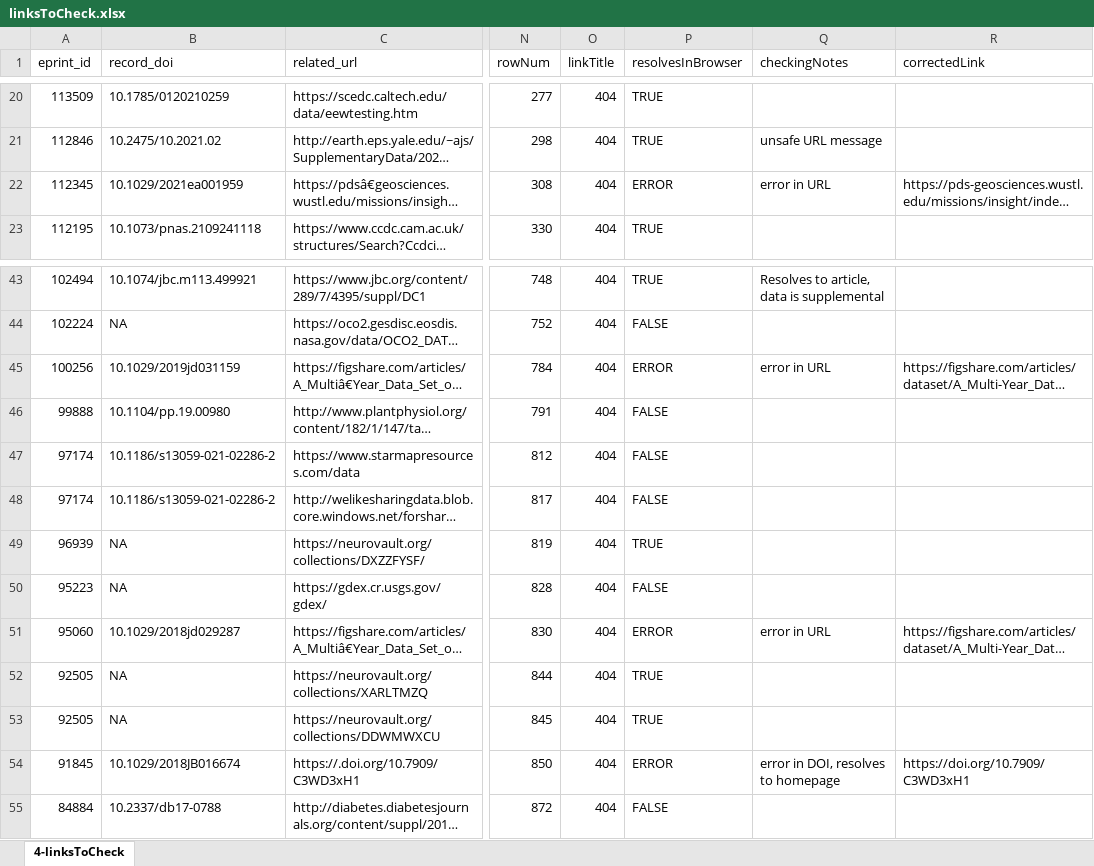
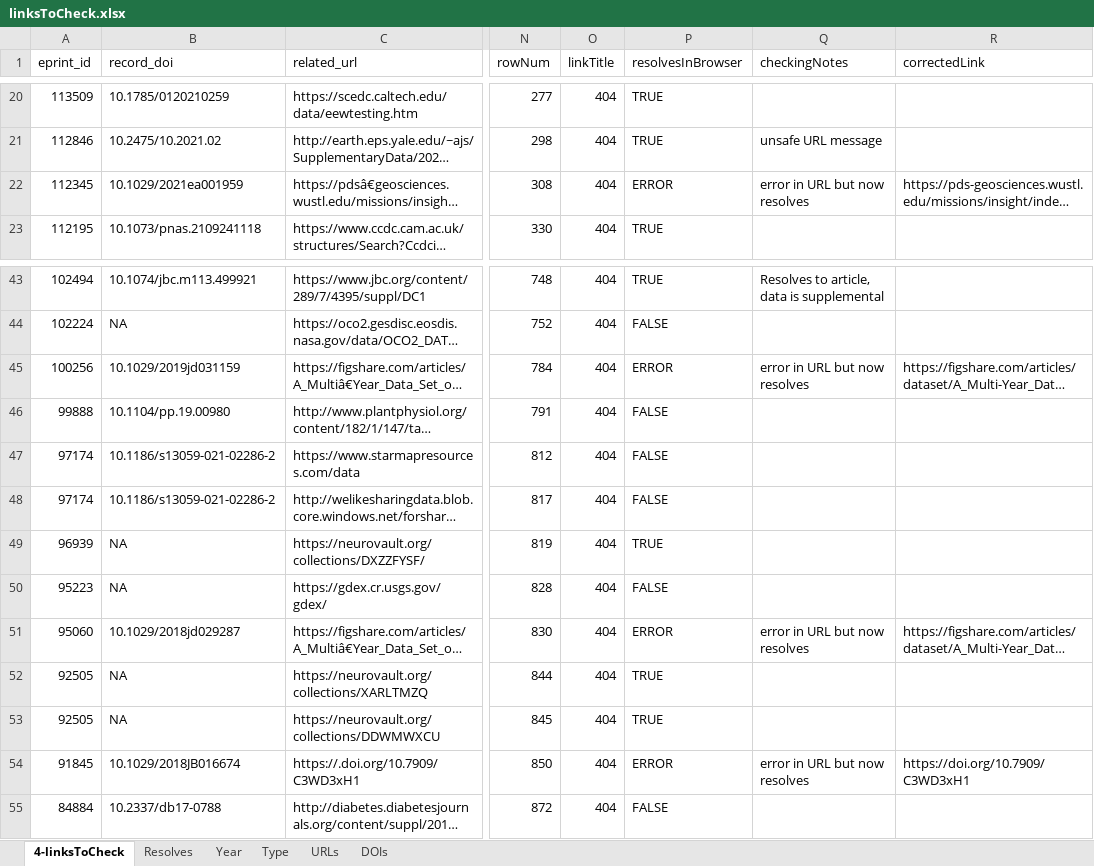
Before and after one commit to kbriney/SupplementaryData, an Excel workbook: analysis_2023-05/linksToCheck.xlsx, sheet 4-linksToCheck, drawn as a sheet; only a part is shown, gaps mark what is left out; long unchanged cells end in …; values as stored, in another font and other column widths than the file's, no cell formats; the diff covers the shown part only; the diff names each change by its address in the sheet, - before the commit and + after, or states it on an @@ line.

```diff
--- a/analysis_2023-05/linksToCheck.xlsx (sheet 4-linksToCheck)
+++ b/analysis_2023-05/linksToCheck.xlsx (sheet 4-linksToCheck)
+sheet tab: Resolves
+sheet tab: Year
+sheet tab: Type
+sheet tab: URLs
+sheet tab: DOIs
-Q22 (checkingNotes): error in URL
+Q22 (checkingNotes): error in URL but now resolves
-Q45 (checkingNotes): error in URL
+Q45 (checkingNotes): error in URL but now resolves
-Q51 (checkingNotes): error in URL
+Q51 (checkingNotes): error in URL but now resolves
-Q54 (checkingNotes): error in DOI, resolves to homepage
+Q54 (checkingNotes): error in URL but now resolves
```
Also changed, not shown: 20 edited cells elsewhere in this sheet, cell formats, charts or pictures, analysis_2023-05/linkDecay.xlsx.
